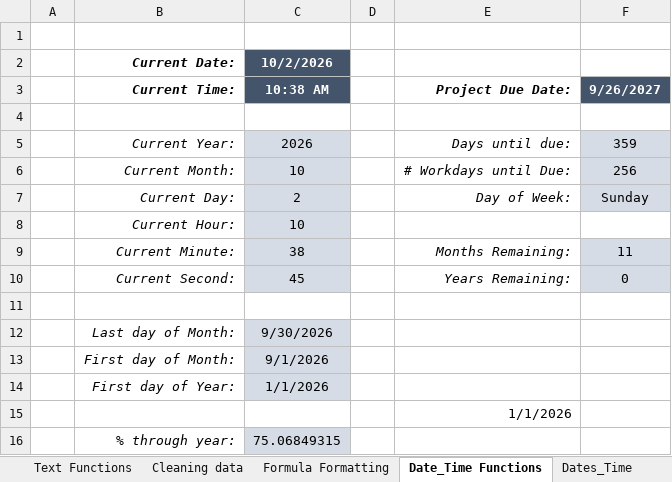
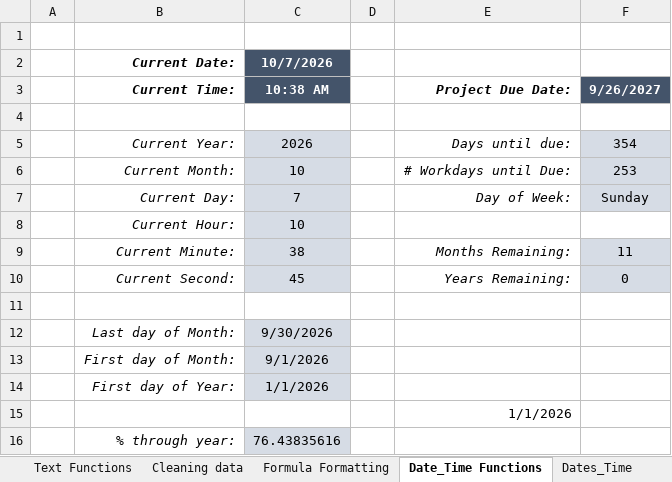
Before and after one commit to adityagupta176/Dmart-sales-analysis, an Excel workbook: Advanced Excel for practice.xlsx, sheet Date_Time Functions, drawn as a sheet; values as stored, in another font and other column widths than the file's, no borders; charts and pictures not drawn; the diff names each change by its address in the sheet, - before the commit and + after, or states it on an @@ line.

```diff
--- a/Advanced Excel for practice.xlsx (sheet Date_Time Functions)
+++ b/Advanced Excel for practice.xlsx (sheet Date_Time Functions)
-C2 (10:38 AM): 10/2/2026
+C2 (10:38 AM): 10/7/2026
-F5 (9/26/2027): 359
+F5 (9/26/2027): 354
-F6 (9/26/2027): 256
+F6 (9/26/2027): 253
-C7 (10:38 AM): 2
+C7 (10:38 AM): 7
-C16 (10:38 AM): 75.06849315
+C16 (10:38 AM): 76.43835616
```
Also changed, not shown: sheet Advanced VLOOKUP, charts or pictures, 7 other files.
